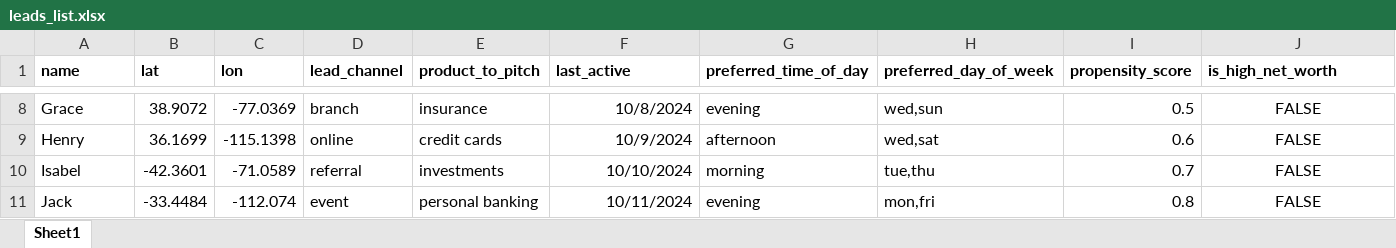
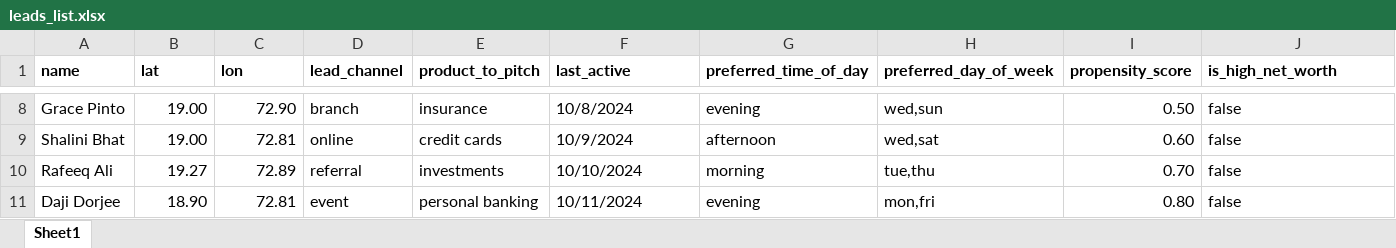
Before and after one commit to loonyt00n/leads-map, an Excel workbook: data/leads_list.xlsx, sheet Sheet1, drawn as a sheet; only a part is shown, gaps mark what is left out; values as stored, in another font and other column widths than the file's, no borders; the diff covers the shown part only; the diff names each change by its address in the sheet, - before the commit and + after, or states it on an @@ line.

```diff
--- a/data/leads_list.xlsx (sheet Sheet1)
+++ b/data/leads_list.xlsx (sheet Sheet1)
-A8 (name): Grace
+A8 (name): Grace Pinto
-B8 (lat): 38.9072
+B8 (lat): 19.00
-C8 (lon): -77.0369
+C8 (lon): 72.90
-F8:F11 alignment: right
+F8:F11 alignment: left
-I8 (propensity_score): 0.5
+I8 (propensity_score): 0.50
-J8:J11 alignment: center
+J8:J11 alignment: left
-J8:J11 (is_high_net_worth): FALSE
+J8:J11 (is_high_net_worth): false
-A9 (name): Henry
+A9 (name): Shalini Bhat
-B9 (lat): 36.1699
+B9 (lat): 19.00
-C9 (lon): -115.1398
+C9 (lon): 72.81
-I9 (propensity_score): 0.6
+I9 (propensity_score): 0.60
-A10 (name): Isabel
+A10 (name): Rafeeq Ali
-B10 (lat): -42.3601
+B10 (lat): 19.27
-C10 (lon): -71.0589
+C10 (lon): 72.89
-I10 (propensity_score): 0.7
+I10 (propensity_score): 0.70
-A11 (name): Jack
+A11 (name): Daji Dorjee
-B11 (lat): -33.4484
+B11 (lat): 18.90
-C11 (lon): -112.074
+C11 (lon): 72.81
-I11 (propensity_score): 0.8
+I11 (propensity_score): 0.80
```
Also changed, not shown: 30 edited cells and cell formats elsewhere in this sheet, data/rm_list.xlsx, 4 other files.
